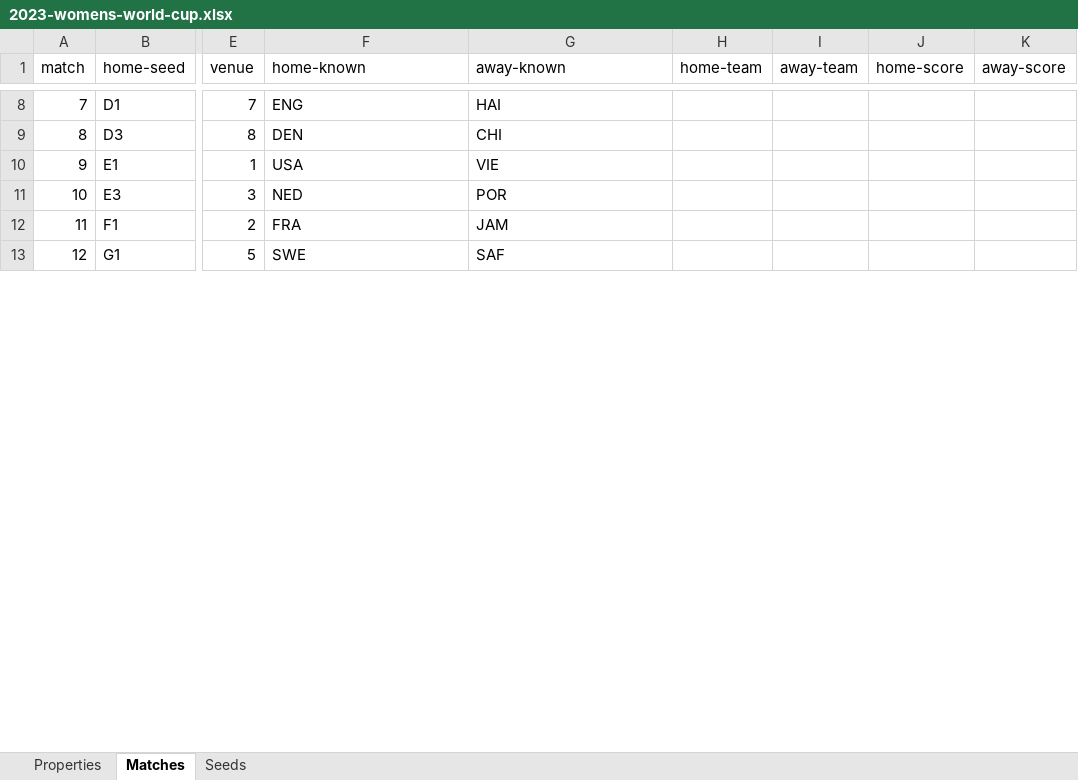
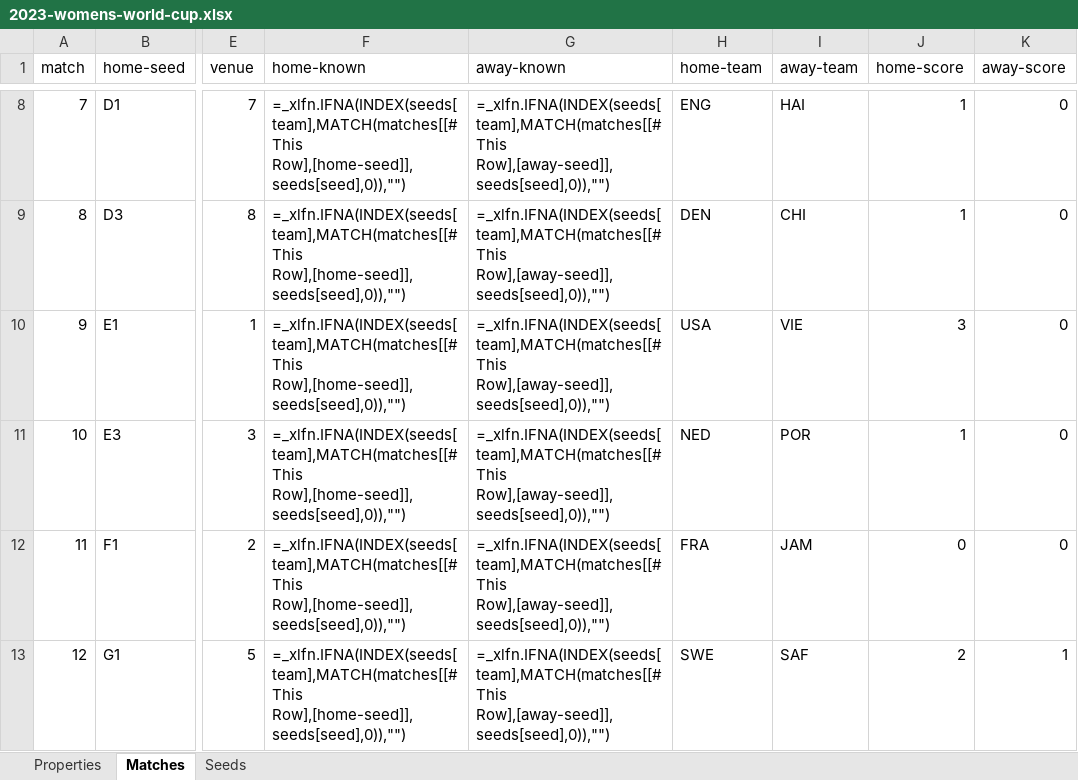
Before and after one commit to bruceoberg/soccer-tourney-poster, an Excel workbook: src/stp/database/2023-womens-world-cup.xlsx, sheet Matches, drawn as a sheet; only a part is shown, gaps mark what is left out; values as stored, in another font and other column widths than the file's, no borders; formulas without a stored value are shown as written; table styles not drawn; the diff covers the shown part only; the diff names each change by its address in the sheet, - before the commit and + after, or states it on an @@ line.

```diff
--- a/src/stp/database/2023-womens-world-cup.xlsx (sheet Matches)
+++ b/src/stp/database/2023-womens-world-cup.xlsx (sheet Matches)
-F8 (home-known): ENG
+F8 (home-known): =_xlfn.IFNA(INDEX(seeds[team],MATCH(matches[[#This Row],[home-seed]],seeds[seed],0)),"")
-G8 (away-known): HAI
+G8 (away-known): =_xlfn.IFNA(INDEX(seeds[team],MATCH(matches[[#This Row],[away-seed]],seeds[seed],0)),"")
-H8 (home-team): (empty)
+H8 (home-team): ENG
-I8 (away-team): (empty)
+I8 (away-team): HAI
-J8:J9 (home-score): (empty)
+J8:J9 (home-score): 1
-K8:K12 (away-score): (empty)
+K8:K12 (away-score): 0
-F9 (home-known): DEN
+F9 (home-known): =_xlfn.IFNA(INDEX(seeds[team],MATCH(matches[[#This Row],[home-seed]],seeds[seed],0)),"")
-G9 (away-known): CHI
+G9 (away-known): =_xlfn.IFNA(INDEX(seeds[team],MATCH(matches[[#This Row],[away-seed]],seeds[seed],0)),"")
-H9 (home-team): (empty)
+H9 (home-team): DEN
-I9 (away-team): (empty)
+I9 (away-team): CHI
-F10 (home-known): USA
+F10 (home-known): =_xlfn.IFNA(INDEX(seeds[team],MATCH(matches[[#This Row],[home-seed]],seeds[seed],0)),"")
-G10 (away-known): VIE
+G10 (away-known): =_xlfn.IFNA(INDEX(seeds[team],MATCH(matches[[#This Row],[away-seed]],seeds[seed],0)),"")
-H10 (home-team): (empty)
+H10 (home-team): USA
-I10 (away-team): (empty)
+I10 (away-team): VIE
-J10 (home-score): (empty)
+J10 (home-score): 3
-F11 (home-known): NED
+F11 (home-known): =_xlfn.IFNA(INDEX(seeds[team],MATCH(matches[[#This Row],[home-seed]],seeds[seed],0)),"")
-G11 (away-known): POR
+G11 (away-known): =_xlfn.IFNA(INDEX(seeds[team],MATCH(matches[[#This Row],[away-seed]],seeds[seed],0)),"")
-H11 (home-team): (empty)
+H11 (home-team): NED
-I11 (away-team): (empty)
+I11 (away-team): POR
-J11 (home-score): (empty)
+J11 (home-score): 1
-F12 (home-known): FRA
+F12 (home-known): =_xlfn.IFNA(INDEX(seeds[team],MATCH(matches[[#This Row],[home-seed]],seeds[seed],0)),"")
-G12 (away-known): JAM
+G12 (away-known): =_xlfn.IFNA(INDEX(seeds[team],MATCH(matches[[#This Row],[away-seed]],seeds[seed],0)),"")
-H12 (home-team): (empty)
+H12 (home-team): FRA
-I12 (away-team): (empty)
+I12 (away-team): JAM
-J12 (home-score): (empty)
+J12 (home-score): 0
-F13 (home-known): SWE
+F13 (home-known): =_xlfn.IFNA(INDEX(seeds[team],MATCH(matches[[#This Row],[home-seed]],seeds[seed],0)),"")
-G13 (away-known): SAF
+G13 (away-known): =_xlfn.IFNA(INDEX(seeds[team],MATCH(matches[[#This Row],[away-seed]],seeds[seed],0)),"")
-H13 (home-team): (empty)
+H13 (home-team): SWE
-I13 (away-team): (empty)
+I13 (away-team): SAF
-J13 (home-score): (empty)
+J13 (home-score): 2
-K13 (away-score): (empty)
+K13 (away-score): 1
```
Also changed, not shown: 358 edited cells elsewhere in this sheet.
